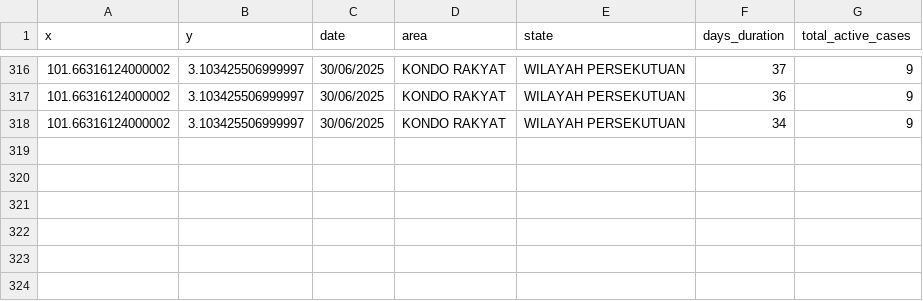
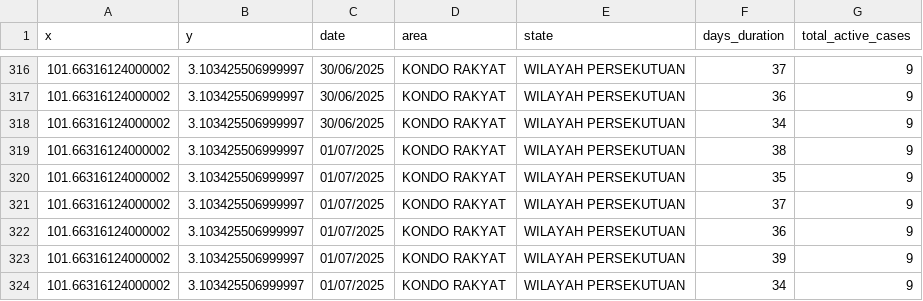
Before and after one commit to adamarbain/DailyScrapDengueData, a CSV file: dengue_hotspot.csv, drawn as a sheet; only a part is shown, gaps mark what is left out; the diff names each change by its address in the sheet, - before the commit and + after, or states it on an @@ line.

```diff
--- a/dengue_hotspot.csv
+++ b/dengue_hotspot.csv
+row 319: 101.66316124000002 | 3.103425506999997 | 01/07/2025 | KONDO RAKYAT | WILAYAH PERSEKUTUAN | 38 | 9
+row 320: 101.66316124000002 | 3.103425506999997 | 01/07/2025 | KONDO RAKYAT | WILAYAH PERSEKUTUAN | 35 | 9
+row 321: 101.66316124000002 | 3.103425506999997 | 01/07/2025 | KONDO RAKYAT | WILAYAH PERSEKUTUAN | 37 | 9
+row 322: 101.66316124000002 | 3.103425506999997 | 01/07/2025 | KONDO RAKYAT | WILAYAH PERSEKUTUAN | 36 | 9
+row 323: 101.66316124000002 | 3.103425506999997 | 01/07/2025 | KONDO RAKYAT | WILAYAH PERSEKUTUAN | 39 | 9
+row 324: 101.66316124000002 | 3.103425506999997 | 01/07/2025 | KONDO RAKYAT | WILAYAH PERSEKUTUAN | 34 | 9
```
Also changed, not shown: active_dengue.csv.
